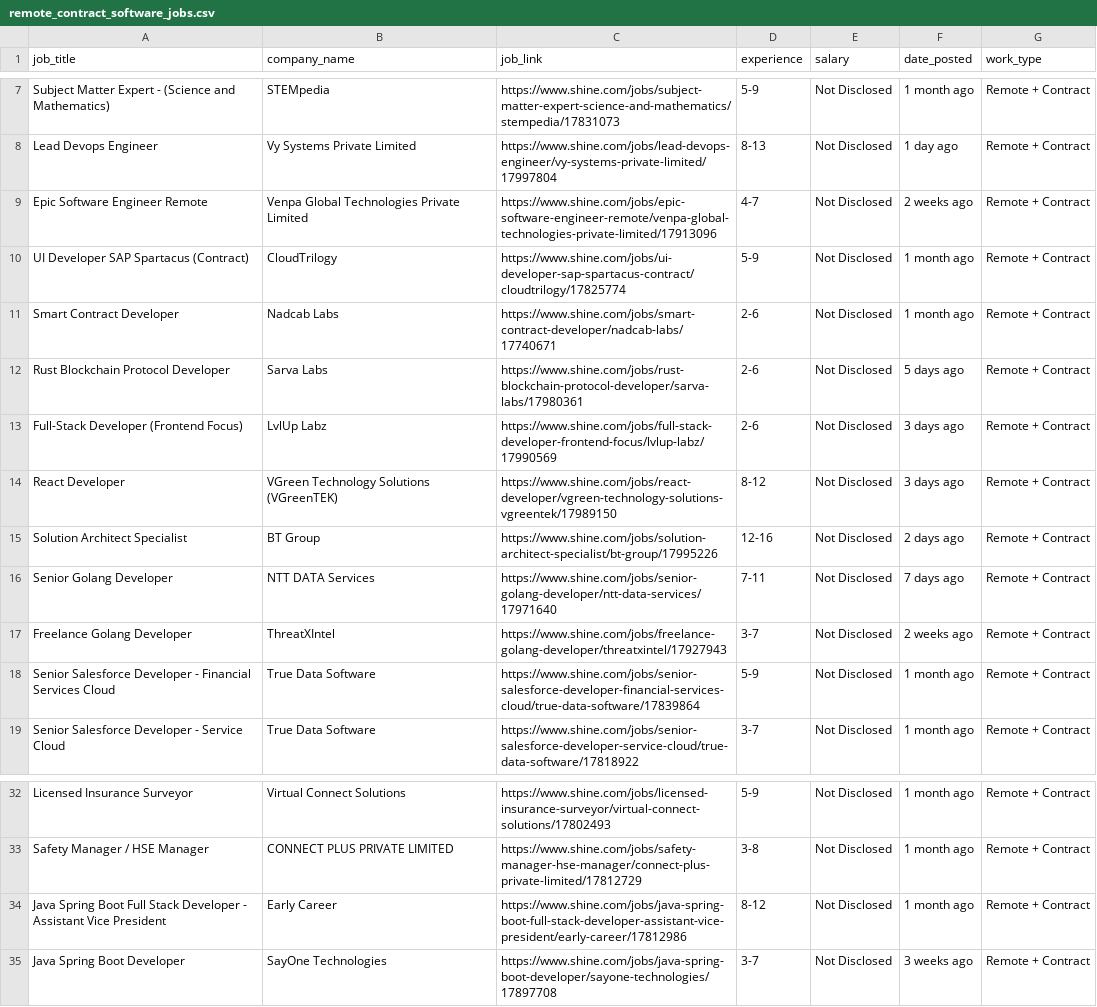
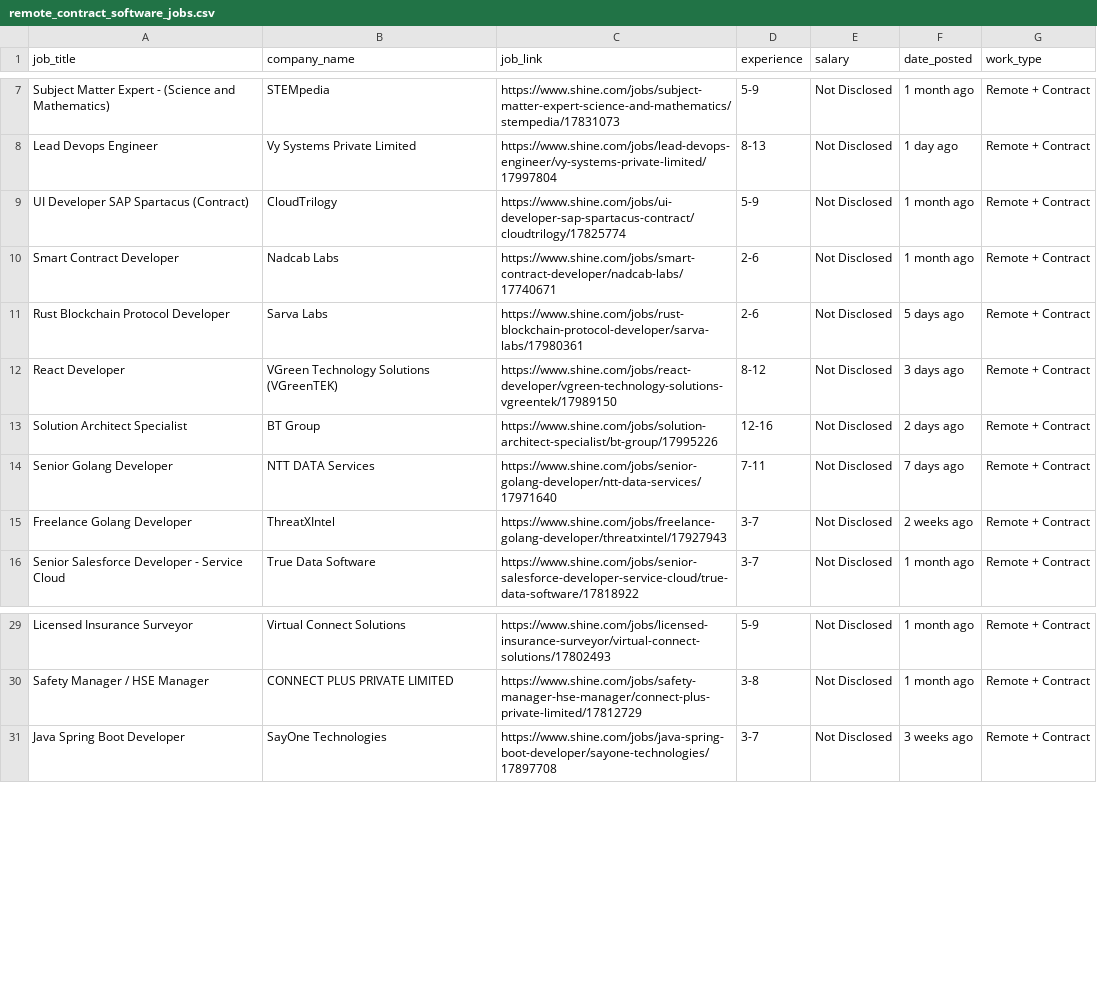
Before and after one commit to Sathvik33/Job_Scraper, a CSV file: Data/remote_contract_software_jobs.csv, drawn as a sheet; only a part is shown, gaps mark what is left out.

```diff
--- a/Data/remote_contract_software_jobs.csv
+++ b/Data/remote_contract_software_jobs.csv
@@ -8,3 +8,2 @@ Subject Matter Expert - (Science and Mathematics),STEMpedia,https://www.shine.co
 Lead Devops Engineer,Vy Systems Private Limited,https://www.shine.com/jobs/lead-devops-engineer/vy-systems-private-limited/17997804,8-13,Not Disclosed,1 day ago,Remote + Contract
-Epic Software Engineer  Remote,Venpa Global Technologies Private Limited,https://www.shine.com/jobs/epic-software-engineer-remote/venpa-global-technologies-private-limited/17913096,4-7,Not Disclosed,2 weeks ago,Remote + Contract
 UI Developer SAP Spartacus (Contract),CloudTrilogy,https://www.shine.com/jobs/ui-developer-sap-spartacus-contract/cloudtrilogy/17825774,5-9,Not Disclosed,1 month ago,Remote + Contract
@@ -12,3 +11,2 @@ Smart Contract Developer,Nadcab Labs,https://www.shine.com/jobs/smart-contract-d
 Rust Blockchain Protocol Developer,Sarva Labs,https://www.shine.com/jobs/rust-blockchain-protocol-developer/sarva-labs/17980361,2-6,Not Disclosed,5 days ago,Remote + Contract
-Full-Stack Developer (Frontend Focus),LvlUp Labz,https://www.shine.com/jobs/full-stack-developer-frontend-focus/lvlup-labz/17990569,2-6,Not Disclosed,3 days ago,Remote + Contract
 React Developer,VGreen Technology Solutions (VGreenTEK),https://www.shine.com/jobs/react-developer/vgreen-technology-solutions-vgreentek/17989150,8-12,Not Disclosed,3 days ago,Remote + Contract
@@ -17,3 +15,2 @@ Senior Golang Developer,NTT DATA Services,https://www.shine.com/jobs/senior-gola
 Freelance Golang Developer,ThreatXIntel,https://www.shine.com/jobs/freelance-golang-developer/threatxintel/17927943,3-7,Not Disclosed,2 weeks ago,Remote + Contract
-Senior Salesforce Developer - Financial Services Cloud,True Data Software,https://www.shine.com/jobs/senior-salesforce-developer-financial-services-cloud/true-data-software/17839864,5-9,Not Disclosed,1 month ago,Remote + Contract
 Senior Salesforce Developer - Service Cloud,True Data Software,https://www.shine.com/jobs/senior-salesforce-developer-service-cloud/true-data-software/17818922,3-7,Not Disclosed,1 month ago,Remote + Contract
@@ -33,3 +30,2 @@ Licensed Insurance Surveyor,Virtual Connect Solutions,https://www.shine.com/jobs
 Safety Manager / HSE Manager,CONNECT PLUS PRIVATE LIMITED,https://www.shine.com/jobs/safety-manager-hse-manager/connect-plus-private-limited/17812729,3-8,Not Disclosed,1 month ago,Remote + Contract
-Java Spring Boot Full Stack Developer - Assistant Vice President,Early Career,https://www.shine.com/jobs/java-spring-boot-full-stack-developer-assistant-vice-president/early-career/17812986,8-12,Not Disclosed,1 month ago,Remote + Contract
 Java Spring Boot Developer,SayOne Technologies,https://www.shine.com/jobs/java-spring-boot-developer/sayone-technologies/17897708,3-7,Not Disclosed,3 weeks ago,Remote + Contract
```
Also changed, not shown: 14 other files.
